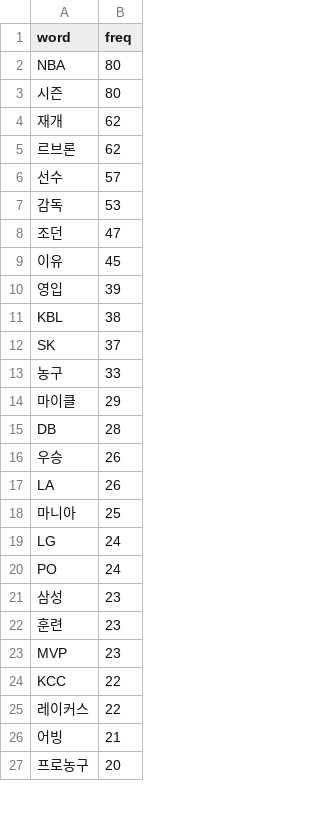
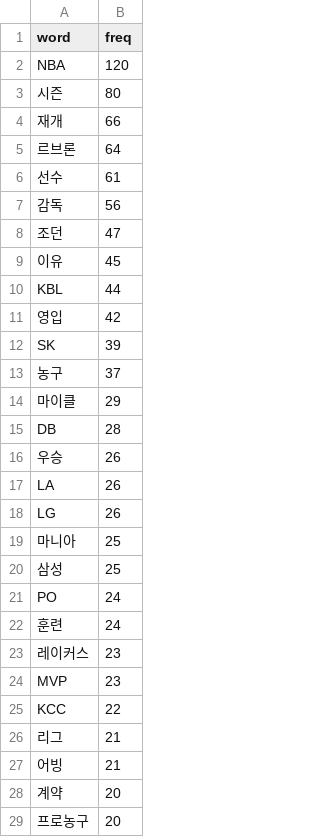
Before and after one commit to junsuk1007/Project, a CSV file: WebContent/theme/csv/wordcloud.csv, drawn as a sheet; only a part is shown; the diff covers the shown part only.

```diff
--- a/WebContent/theme/csv/wordcloud.csv
+++ b/WebContent/theme/csv/wordcloud.csv
@@ -1,14 +1,14 @@
 word,freq
-NBA,80
+NBA,120
 시즌,80
-재개,62
-르브론,62
-선수,57
-감독,53
+재개,66
+르브론,64
+선수,61
+감독,56
 조던,47
 이유,45
-영입,39
-KBL,38
-SK,37
-농구,33
+KBL,44
+영입,42
+SK,39
+농구,37
 마이클,29
@@ -17,11 +17,13 @@ DB,28
 LA,26
+LG,26
 마니아,25
-LG,24
+삼성,25
 PO,24
-삼성,23
-훈련,23
+훈련,24
+레이커스,23
 MVP,23
 KCC,22
-레이커스,22
+리그,21
 어빙,21
+계약,20
 프로농구,20
```
Also changed, not shown: 9 added rows, 11 removed rows and 2 edited cells elsewhere in this file, 5 other files.
